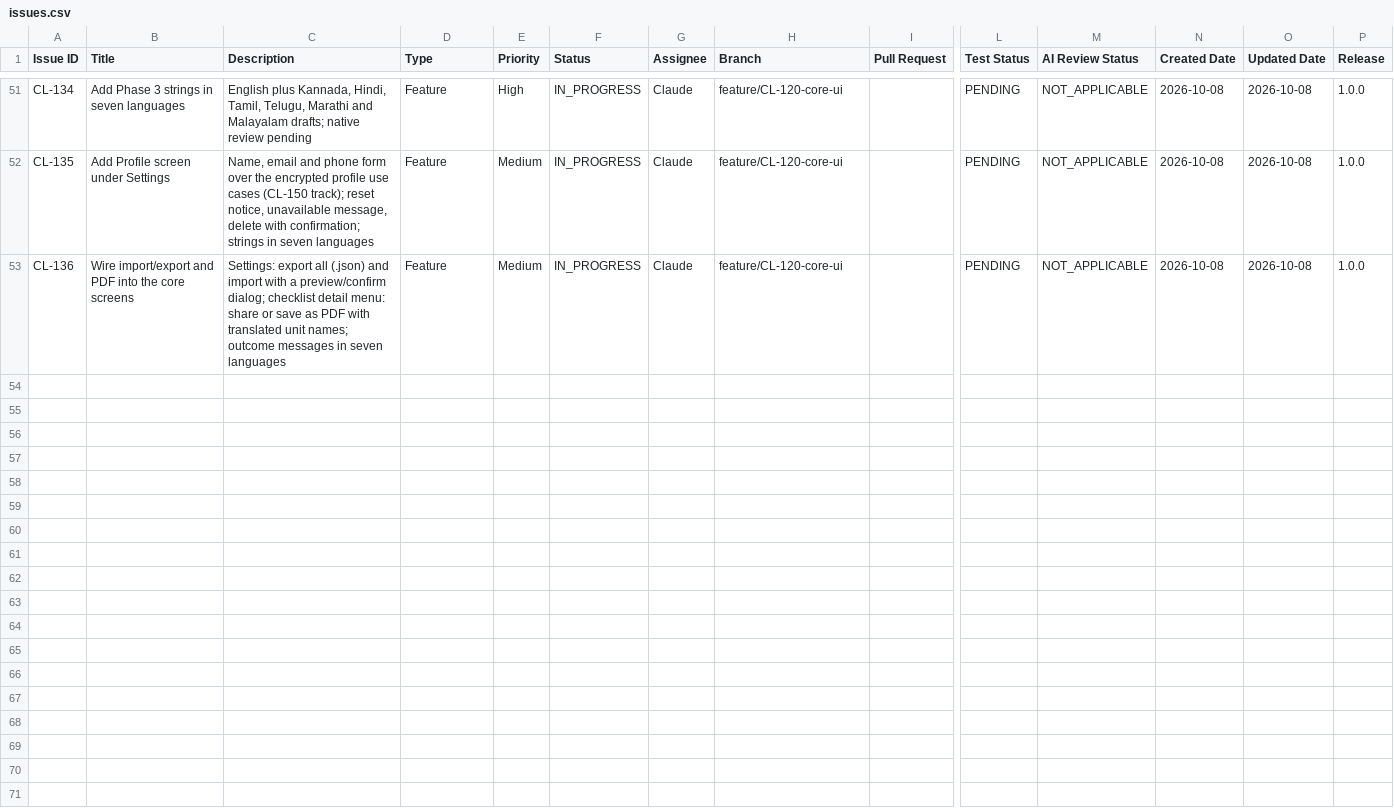
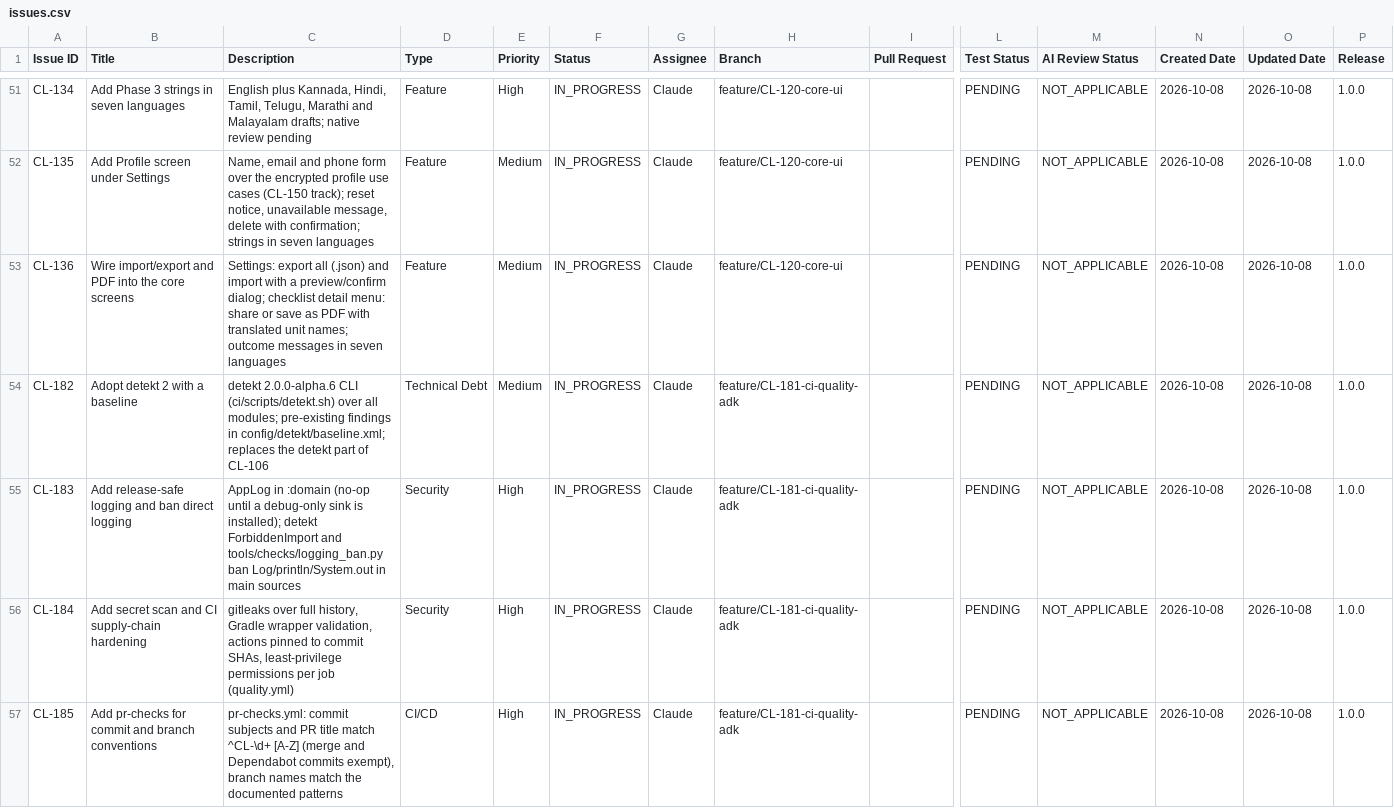
Before and after one commit to shivayogih/CheckList, a CSV file: docs/project-management/issues.csv, drawn as a sheet; only a part is shown, gaps mark what is left out; rows hold the shown columns only; the diff covers the shown part only; the diff names each change by its address in the sheet, - before the commit and + after, or states it on an @@ line.

```diff
--- a/docs/project-management/issues.csv
+++ b/docs/project-management/issues.csv
+row 54: CL-182 | Adopt detekt 2 with a baseline | detekt 2.0.0-alpha.6 CLI (ci/scripts/detekt.sh) over all modules; pre-existing findings in config/detekt/baseline.xml; replaces the detekt part of CL-106 | Technical Debt | Medium | IN_PROGRESS | Claude | feature/CL-181-ci-quality-adk |  | PENDING | NOT_APPLICABLE | 2026-10-08 | 2026-10-08 | 1.0.0
+row 55: CL-183 | Add release-safe logging and ban direct logging | AppLog in :domain (no-op until a debug-only sink is installed); detekt ForbiddenImport and tools/checks/logging_ban.py ban Log/println/System.out in main sources | Security | High | IN_PROGRESS | Claude | feature/CL-181-ci-quality-adk |  | PENDING | NOT_APPLICABLE | 2026-10-08 | 2026-10-08 | 1.0.0
+row 56: CL-184 | Add secret scan and CI supply-chain hardening | gitleaks over full history, Gradle wrapper validation, actions pinned to commit SHAs, least-privilege permissions per job (quality.yml) | Security | High | IN_PROGRESS | Claude | feature/CL-181-ci-quality-adk |  | PENDING | NOT_APPLICABLE | 2026-10-08 | 2026-10-08 | 1.0.0
+row 57: CL-185 | Add pr-checks for commit and branch conventions | pr-checks.yml: commit subjects and PR title match ^CL-\d+ [A-Z] (merge and Dependabot commits exempt), branch names match the documented patterns | CI/CD | High | IN_PROGRESS | Claude | feature/CL-181-ci-quality-adk |  | PENDING | NOT_APPLICABLE | 2026-10-08 | 2026-10-08 | 1.0.0
```
Also changed, not shown: 9 added rows and 10 edited cells elsewhere in this file, 5 other files.
